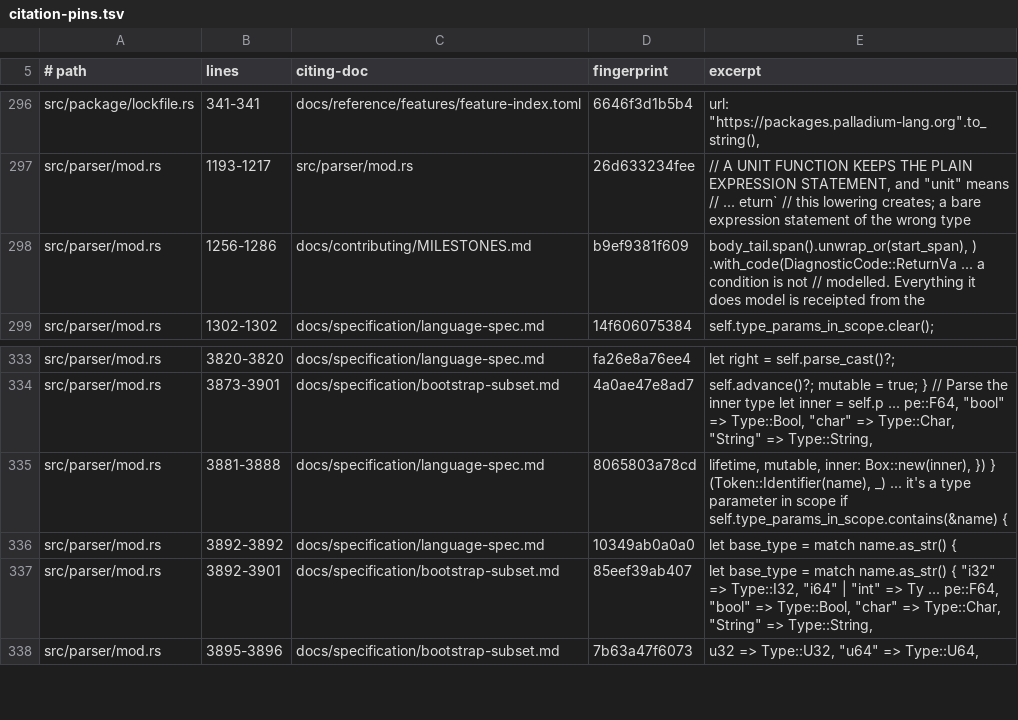
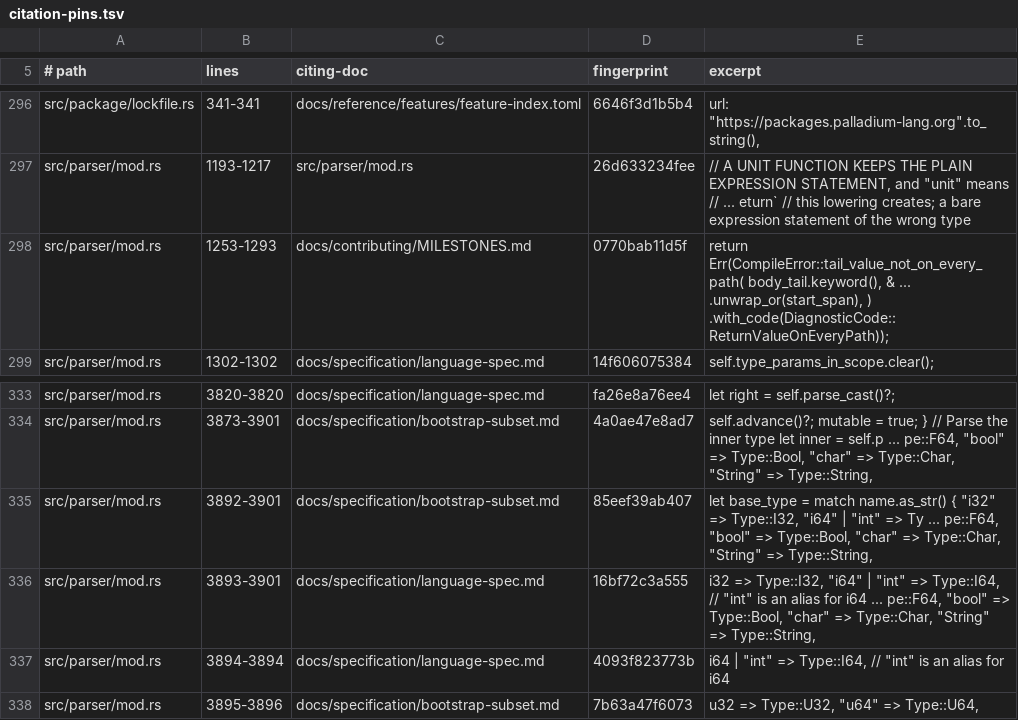
Before and after one commit to labforadvancedstudy/palladium-a, a TSV file: docs/citation-pins.tsv, drawn as a sheet; only a part is shown, gaps mark what is left out.

```diff
--- a/docs/citation-pins.tsv
+++ b/docs/citation-pins.tsv
@@ -297,3 +297,3 @@ src/package/lockfile.rs	341-341	docs/reference/features/feature-index.toml	6646f
 src/parser/mod.rs	1193-1217	src/parser/mod.rs	26d633234fee	// A UNIT FUNCTION KEEPS THE PLAIN EXPRESSION STATEMENT, and "unit" means //  ... eturn` // this lowering creates; a bare expression statement of the wrong type
-src/parser/mod.rs	1256-1286	docs/contributing/MILESTONES.md	b9ef9381f609	body_tail.span().unwrap_or(start_span), ) .with_code(DiagnosticCode::ReturnVa ... a condition is not // modelled. Everything it does model is receipted from the
+src/parser/mod.rs	1253-1293	docs/contributing/MILESTONES.md	0770bab11d5f	return Err(CompileError::tail_value_not_on_every_path( body_tail.keyword(), & ... .unwrap_or(start_span), ) .with_code(DiagnosticCode::ReturnValueOnEveryPath));
 src/parser/mod.rs	1302-1302	docs/specification/language-spec.md	14f606075384	self.type_params_in_scope.clear();
@@ -334,5 +334,5 @@ src/parser/mod.rs	3820-3820	docs/specification/language-spec.md	fa26e8a76ee4	let
 src/parser/mod.rs	3873-3901	docs/specification/bootstrap-subset.md	4a0ae47e8ad7	self.advance()?; mutable = true; } // Parse the inner type let inner = self.p ... pe::F64, "bool" => Type::Bool, "char" => Type::Char, "String" => Type::String,
-src/parser/mod.rs	3881-3888	docs/specification/language-spec.md	8065803a78cd	lifetime, mutable, inner: Box::new(inner), }) } (Token::Identifier(name), _)  ...  it's a type parameter in scope if self.type_params_in_scope.contains(&name) {
-src/parser/mod.rs	3892-3892	docs/specification/language-spec.md	10349ab0a0a0	let base_type = match name.as_str() {
 src/parser/mod.rs	3892-3901	docs/specification/bootstrap-subset.md	85eef39ab407	let base_type = match name.as_str() { "i32" => Type::I32, "i64" | "int" => Ty ... pe::F64, "bool" => Type::Bool, "char" => Type::Char, "String" => Type::String,
+src/parser/mod.rs	3893-3901	docs/specification/language-spec.md	16bf72c3a555	"i32" => Type::I32, "i64" | "int" => Type::I64, // "int" is an alias for i64  ... pe::F64, "bool" => Type::Bool, "char" => Type::Char, "String" => Type::String,
+src/parser/mod.rs	3894-3894	docs/specification/language-spec.md	4093f823773b	"i64" | "int" => Type::I64, // "int" is an alias for i64
 src/parser/mod.rs	3895-3896	docs/specification/bootstrap-subset.md	7b63a47f6073	"u32" => Type::U32, "u64" => Type::U64,
```
Also changed, not shown: 2 other files.
